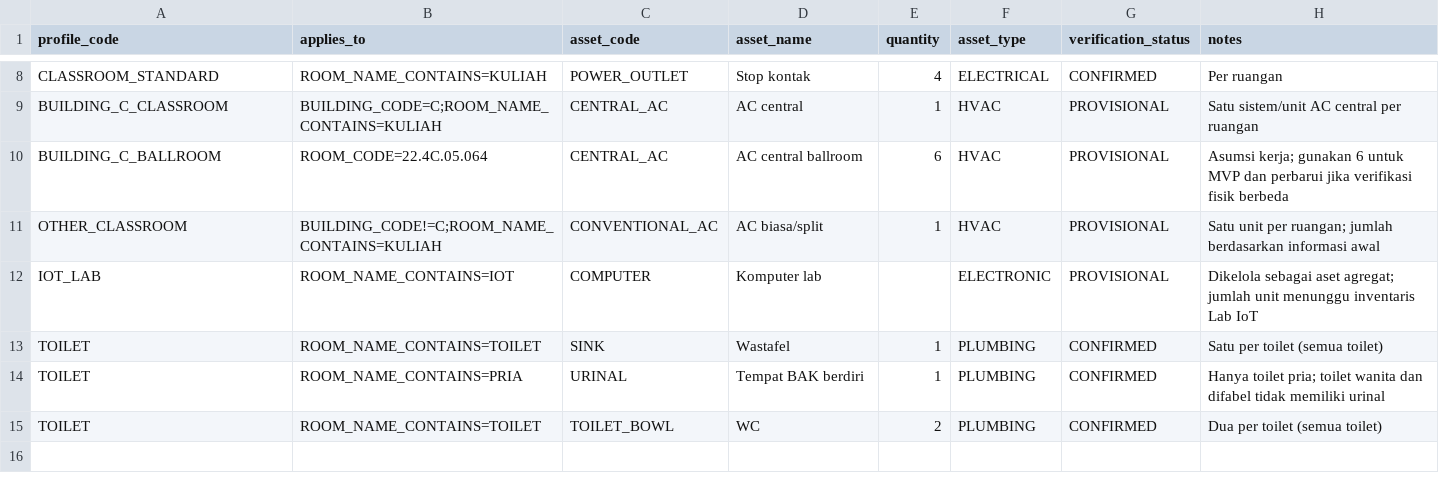
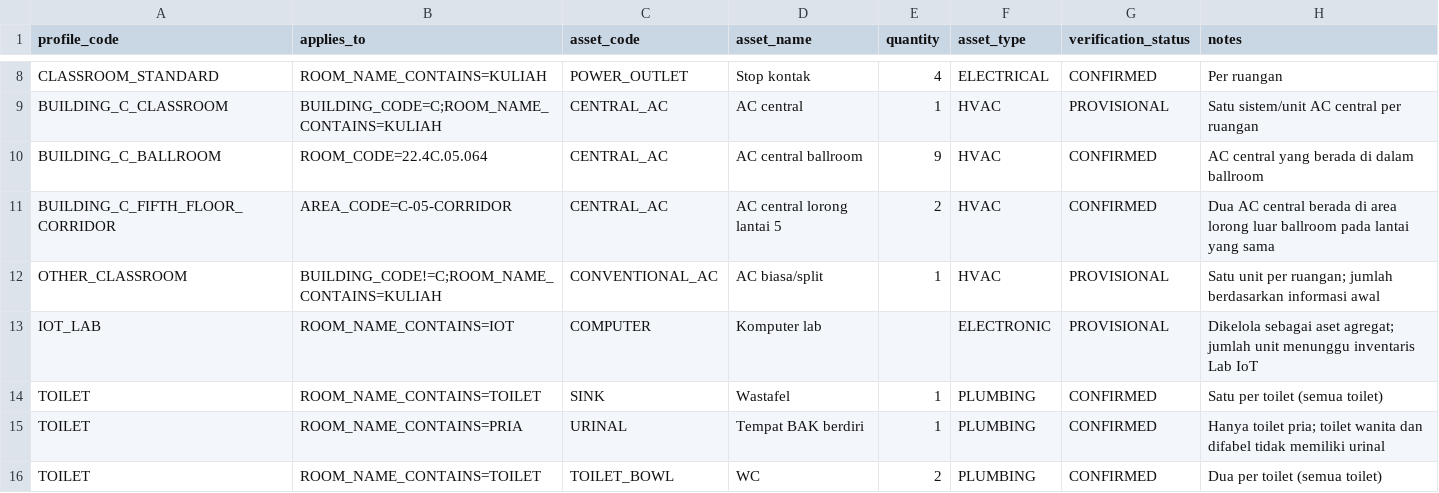
Before and after one commit to YudaClairee/SILAPOR, a CSV file: data/master/asset-profiles.csv, drawn as a sheet; only a part is shown, gaps mark what is left out.

```diff
--- a/data/master/asset-profiles.csv
+++ b/data/master/asset-profiles.csv
@@ -9,3 +9,4 @@ CLASSROOM_STANDARD,ROOM_NAME_CONTAINS=KULIAH,POWER_OUTLET,Stop kontak,4,ELECTRIC
 BUILDING_C_CLASSROOM,BUILDING_CODE=C;ROOM_NAME_CONTAINS=KULIAH,CENTRAL_AC,AC central,1,HVAC,PROVISIONAL,Satu sistem/unit AC central per ruangan
-BUILDING_C_BALLROOM,ROOM_CODE=22.4C.05.064,CENTRAL_AC,AC central ballroom,6,HVAC,PROVISIONAL,Asumsi kerja; gunakan 6 untuk MVP dan perbarui jika verifikasi fisik berbeda
+BUILDING_C_BALLROOM,ROOM_CODE=22.4C.05.064,CENTRAL_AC,AC central ballroom,9,HVAC,CONFIRMED,AC central yang berada di dalam ballroom
+BUILDING_C_FIFTH_FLOOR_CORRIDOR,AREA_CODE=C-05-CORRIDOR,CENTRAL_AC,AC central lorong lantai 5,2,HVAC,CONFIRMED,Dua AC central berada di area lorong luar ballroom pada lantai yang sama
 OTHER_CLASSROOM,BUILDING_CODE!=C;ROOM_NAME_CONTAINS=KULIAH,CONVENTIONAL_AC,AC biasa/split,1,HVAC,PROVISIONAL,Satu unit per ruangan; jumlah berdasarkan informasi awal
```
Also changed, not shown: 17 other files.
